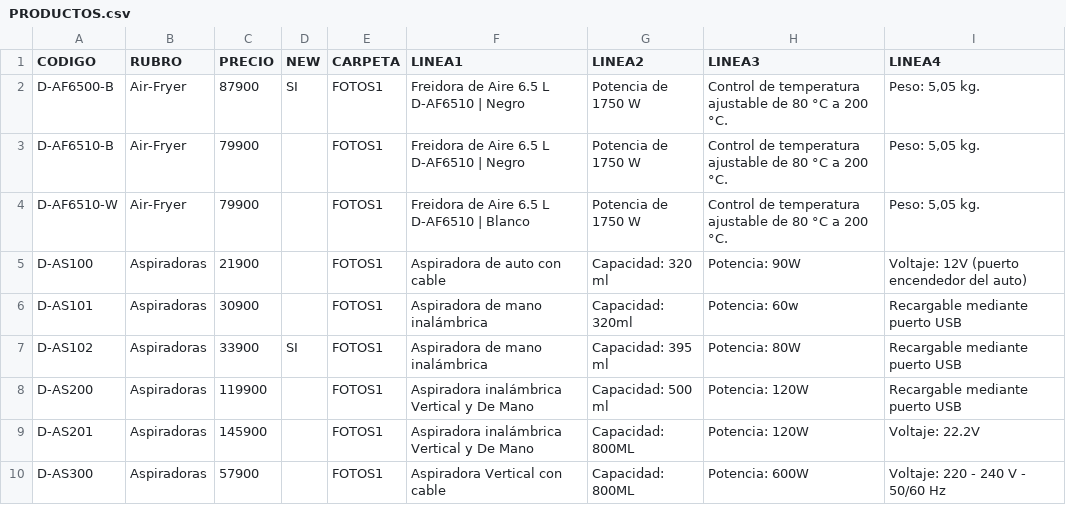
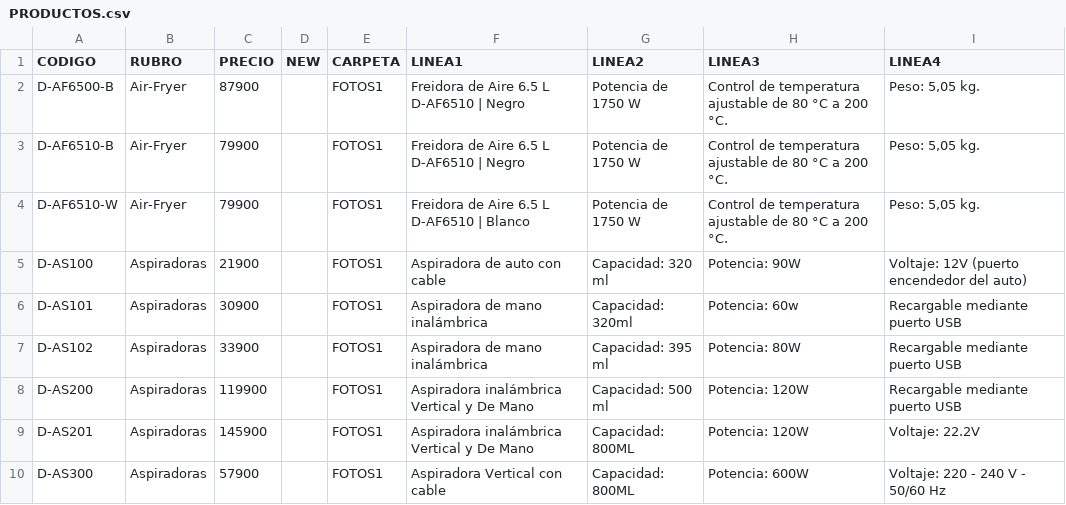
Before and after one commit to DaihatsuHub/CATALOGO-GENERAL, a CSV file: PRODUCTOS.csv, drawn as a sheet; only a part is shown; the diff covers the shown part only; the diff names each change by its address in the sheet, - before the commit and + after, or states it on an @@ line.

```diff
--- a/PRODUCTOS.csv
+++ b/PRODUCTOS.csv
-D2 (NEW): SI
+D2 (NEW): (empty)
-D7 (NEW): SI
+D7 (NEW): (empty)
```
Also changed, not shown: 19 edited cells elsewhere in this file.
